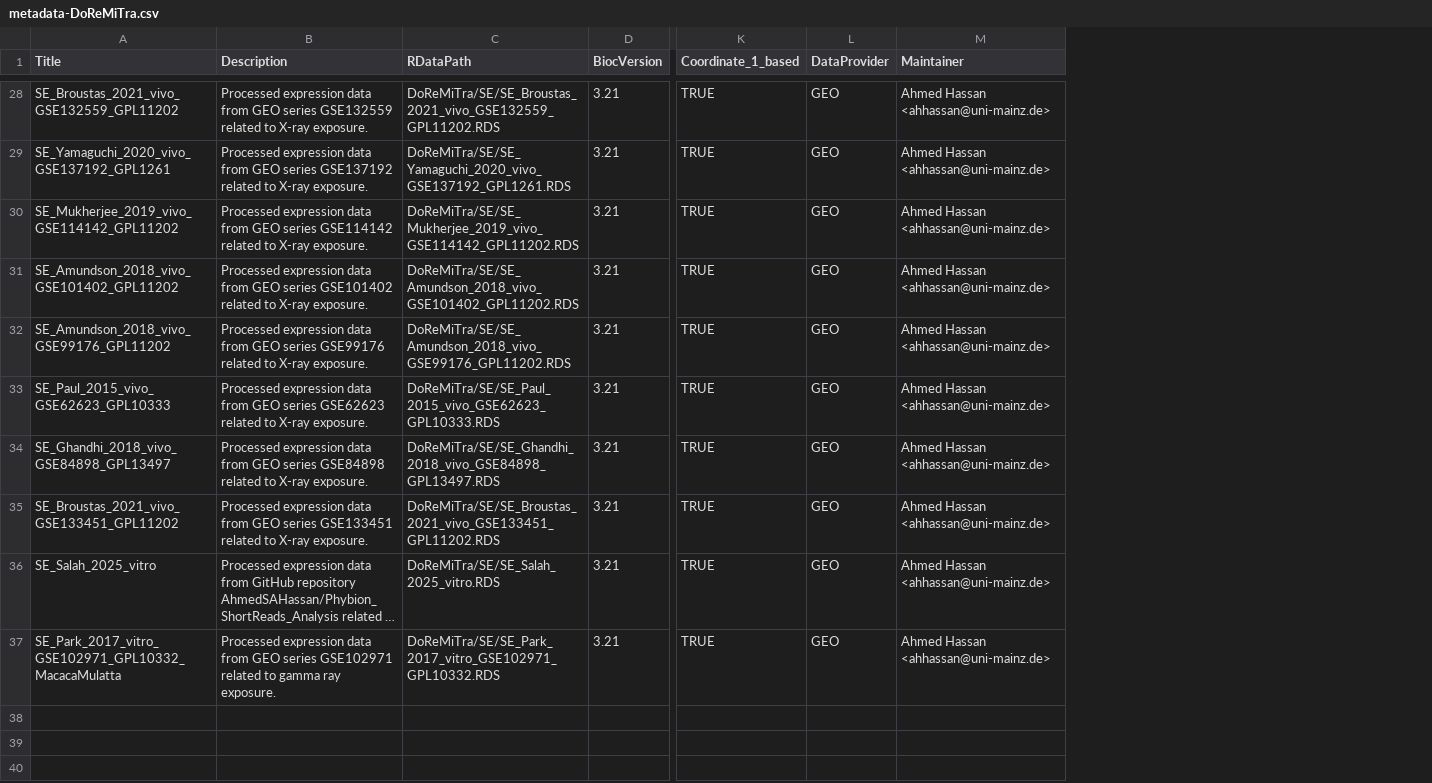
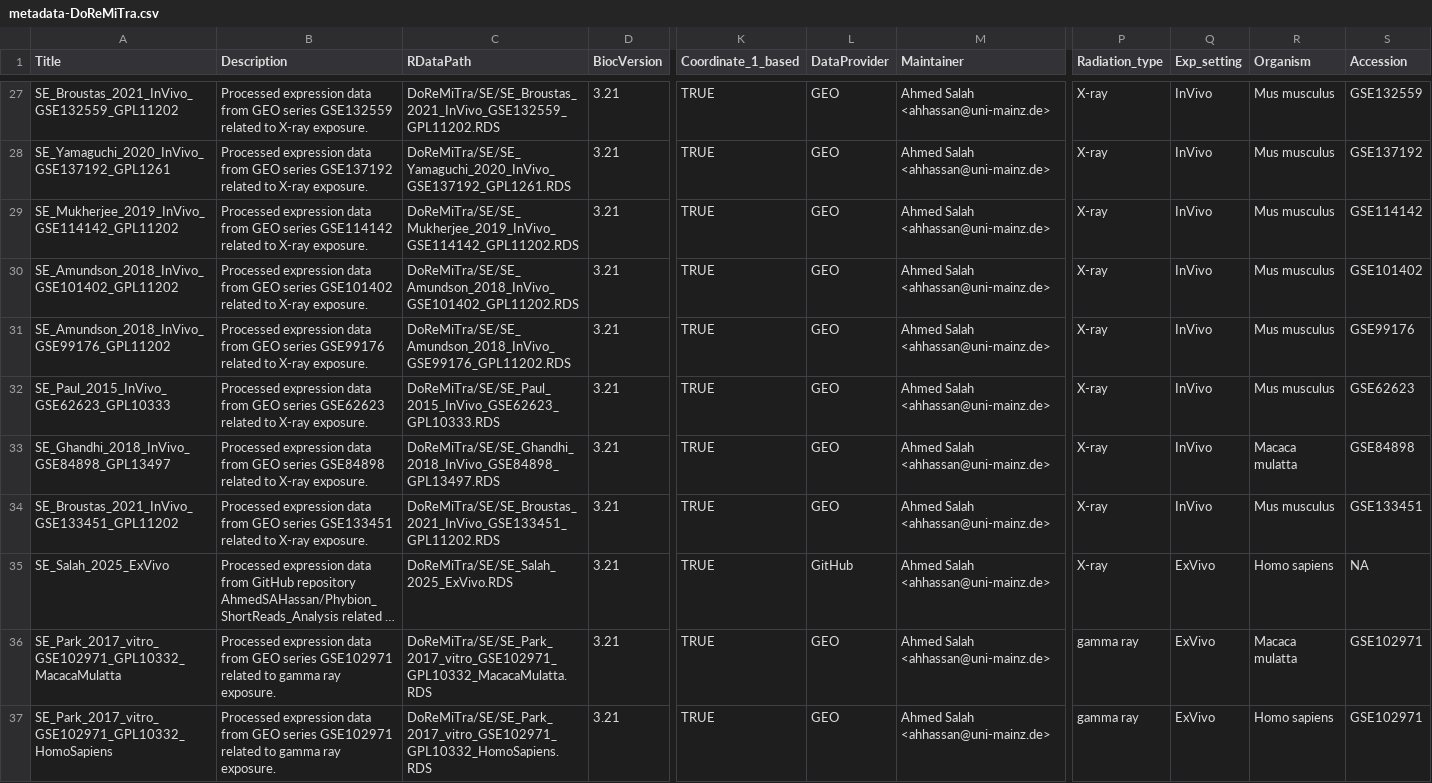
Before and after one commit to AhmedSAHassan/DoReMiTra, a CSV file: inst/extdata/metadata-DoReMiTra.csv, drawn as a sheet; only a part is shown, gaps mark what is left out; long unchanged cells end in …; addresses are those after the commit; rows hold the shown columns only; the diff covers the shown part only; the diff names each change by its address in the sheet, - before the commit and + after, or states it on an @@ line.

```diff
--- a/inst/extdata/metadata-DoReMiTra.csv
+++ b/inst/extdata/metadata-DoReMiTra.csv
+column P (Radiation_type), rows 27-36: X-ray | X-ray | X-ray | X-ray | X-ray | X-ray | X-ray | X-ray | X-ray | gamma ray
+column Q (Exp_setting), rows 27-36: InVivo | InVivo | InVivo | InVivo | InVivo | InVivo | InVivo | InVivo | ExVivo | ExVivo
+column R (Organism), rows 27-36: Mus musculus | Mus musculus | Mus musculus | Mus musculus | Mus musculus | Mus musculus | Macaca mulatta | Mus musculus | Homo sapiens | Macaca mulatta
+column S (Accession), rows 27-36: GSE132559 | GSE137192 | GSE114142 | GSE101402 | GSE99176 | GSE62623 | GSE84898 | GSE133451 | NA | GSE102971
-A27 (Title): SE_Broustas_2021_vivo_GSE132559_GPL11202
+A27 (Title): SE_Broustas_2021_InVivo_GSE132559_GPL11202
-C27 (RDataPath): DoReMiTra/SE/SE_Broustas_2021_vivo_GSE132559_GPL11202.RDS
+C27 (RDataPath): DoReMiTra/SE/SE_Broustas_2021_InVivo_GSE132559_GPL11202.RDS
-M27:M36 (Maintainer): Ahmed Hassan <ahhassan@uni-mainz.de>
+M27:M36 (Maintainer): Ahmed Salah <ahhassan@uni-mainz.de>
-A28 (Title): SE_Yamaguchi_2020_vivo_GSE137192_GPL1261
+A28 (Title): SE_Yamaguchi_2020_InVivo_GSE137192_GPL1261
-C28 (RDataPath): DoReMiTra/SE/SE_Yamaguchi_2020_vivo_GSE137192_GPL1261.RDS
+C28 (RDataPath): DoReMiTra/SE/SE_Yamaguchi_2020_InVivo_GSE137192_GPL1261.RDS
-A29 (Title): SE_Mukherjee_2019_vivo_GSE114142_GPL11202
+A29 (Title): SE_Mukherjee_2019_InVivo_GSE114142_GPL11202
-C29 (RDataPath): DoReMiTra/SE/SE_Mukherjee_2019_vivo_GSE114142_GPL11202.RDS
+C29 (RDataPath): DoReMiTra/SE/SE_Mukherjee_2019_InVivo_GSE114142_GPL11202.RDS
-A30 (Title): SE_Amundson_2018_vivo_GSE101402_GPL11202
+A30 (Title): SE_Amundson_2018_InVivo_GSE101402_GPL11202
-C30 (RDataPath): DoReMiTra/SE/SE_Amundson_2018_vivo_GSE101402_GPL11202.RDS
+C30 (RDataPath): DoReMiTra/SE/SE_Amundson_2018_InVivo_GSE101402_GPL11202.RDS
-A31 (Title): SE_Amundson_2018_vivo_GSE99176_GPL11202
+A31 (Title): SE_Amundson_2018_InVivo_GSE99176_GPL11202
-C31 (RDataPath): DoReMiTra/SE/SE_Amundson_2018_vivo_GSE99176_GPL11202.RDS
+C31 (RDataPath): DoReMiTra/SE/SE_Amundson_2018_InVivo_GSE99176_GPL11202.RDS
-A32 (Title): SE_Paul_2015_vivo_GSE62623_GPL10333
+A32 (Title): SE_Paul_2015_InVivo_GSE62623_GPL10333
-C32 (RDataPath): DoReMiTra/SE/SE_Paul_2015_vivo_GSE62623_GPL10333.RDS
+C32 (RDataPath): DoReMiTra/SE/SE_Paul_2015_InVivo_GSE62623_GPL10333.RDS
-A33 (Title): SE_Ghandhi_2018_vivo_GSE84898_GPL13497
+A33 (Title): SE_Ghandhi_2018_InVivo_GSE84898_GPL13497
-C33 (RDataPath): DoReMiTra/SE/SE_Ghandhi_2018_vivo_GSE84898_GPL13497.RDS
+C33 (RDataPath): DoReMiTra/SE/SE_Ghandhi_2018_InVivo_GSE84898_GPL13497.RDS
-A34 (Title): SE_Broustas_2021_vivo_GSE133451_GPL11202
+A34 (Title): SE_Broustas_2021_InVivo_GSE133451_GPL11202
-C34 (RDataPath): DoReMiTra/SE/SE_Broustas_2021_vivo_GSE133451_GPL11202.RDS
+C34 (RDataPath): DoReMiTra/SE/SE_Broustas_2021_InVivo_GSE133451_GPL11202.RDS
-A35 (Title): SE_Salah_2025_vitro
+A35 (Title): SE_Salah_2025_ExVivo
-C35 (RDataPath): DoReMiTra/SE/SE_Salah_2025_vitro.RDS
+C35 (RDataPath): DoReMiTra/SE/SE_Salah_2025_ExVivo.RDS
-L35 (DataProvider): GEO
+L35 (DataProvider): GitHub
-C36 (RDataPath): DoReMiTra/SE/SE_Park_2017_vitro_GSE102971_GPL10332.RDS
+C36 (RDataPath): DoReMiTra/SE/SE_Park_2017_vitro_GSE102971_GPL10332_MacacaMulatta.RDS
+row 37: SE_Park_2017_vitro_GSE102971_GPL10332_HomoSapiens | Processed expression data from GEO series GSE102971 related to gamma ray exposure. | DoReMiTra/SE/SE_Park_2017_vitro_GSE102971_GPL10332_HomoSapiens.RDS | 3.21 | TRUE | GEO | Ahmed Salah <ahhassan@uni-mainz.de> | gamma ray | ExVivo | Homo sapiens | GSE102971
```
Also changed, not shown: 1 removed row and 83 edited cells elsewhere in this file.
